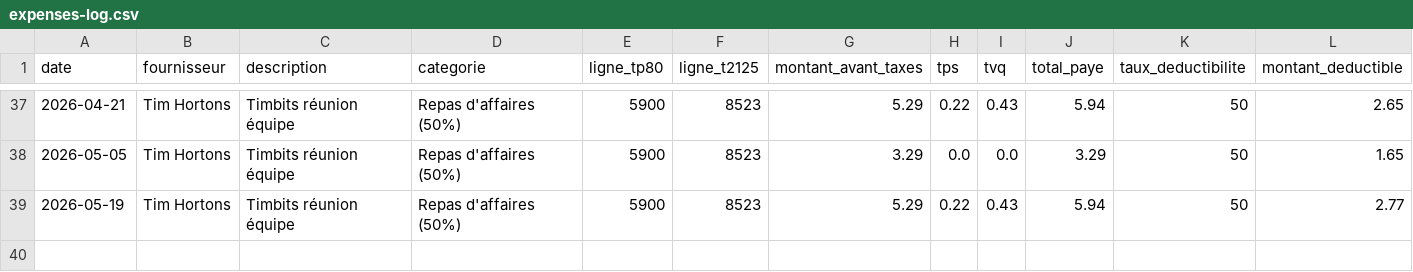
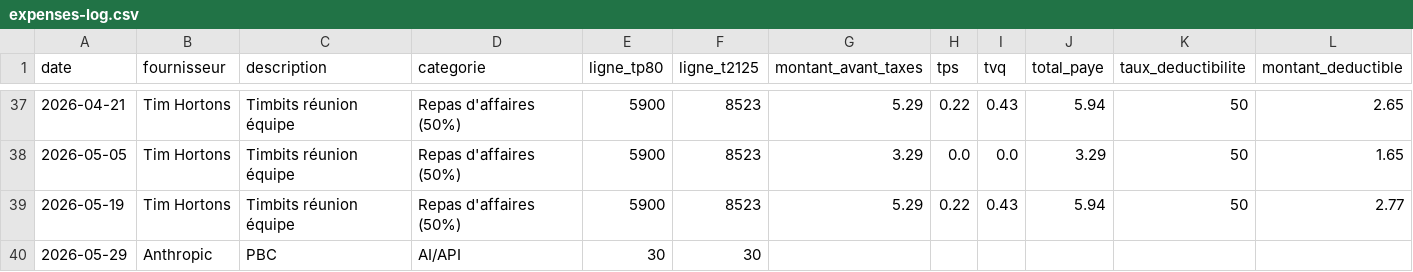
Before and after one commit to kchaouche17/billing-app, a CSV file: bisson-expert/logs/expenses-log.csv, drawn as a sheet; only a part is shown, gaps mark what is left out.

Commit message:
Log: expenses-log.csv

```diff
--- a/bisson-expert/logs/expenses-log.csv
+++ b/bisson-expert/logs/expenses-log.csv
@@ -39 +39,2 @@ date,fournisseur,description,categorie,ligne_tp80,ligne_t2125,montant_avant_taxe
 2026-05-19,Tim Hortons,Timbits réunion équipe,Repas d'affaires (50%),5900,8523,5.29,0.22,0.43,5.94,50,2.77
+2026-05-29,Anthropic, PBC,AI/API,30,30
```
